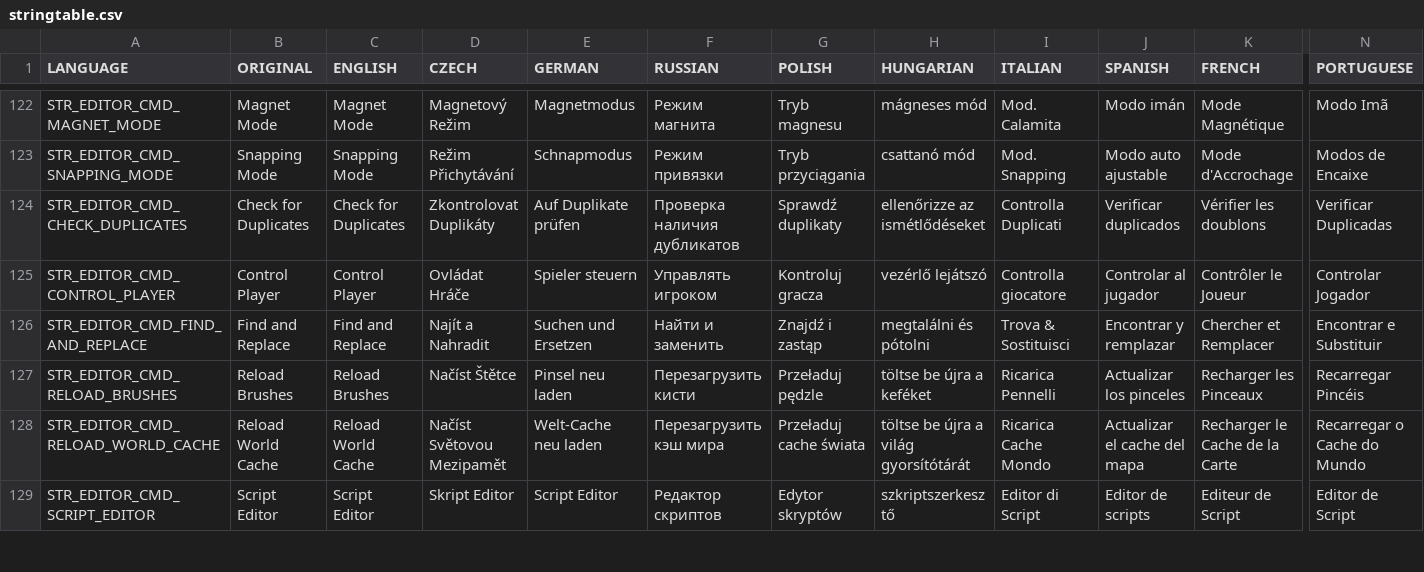
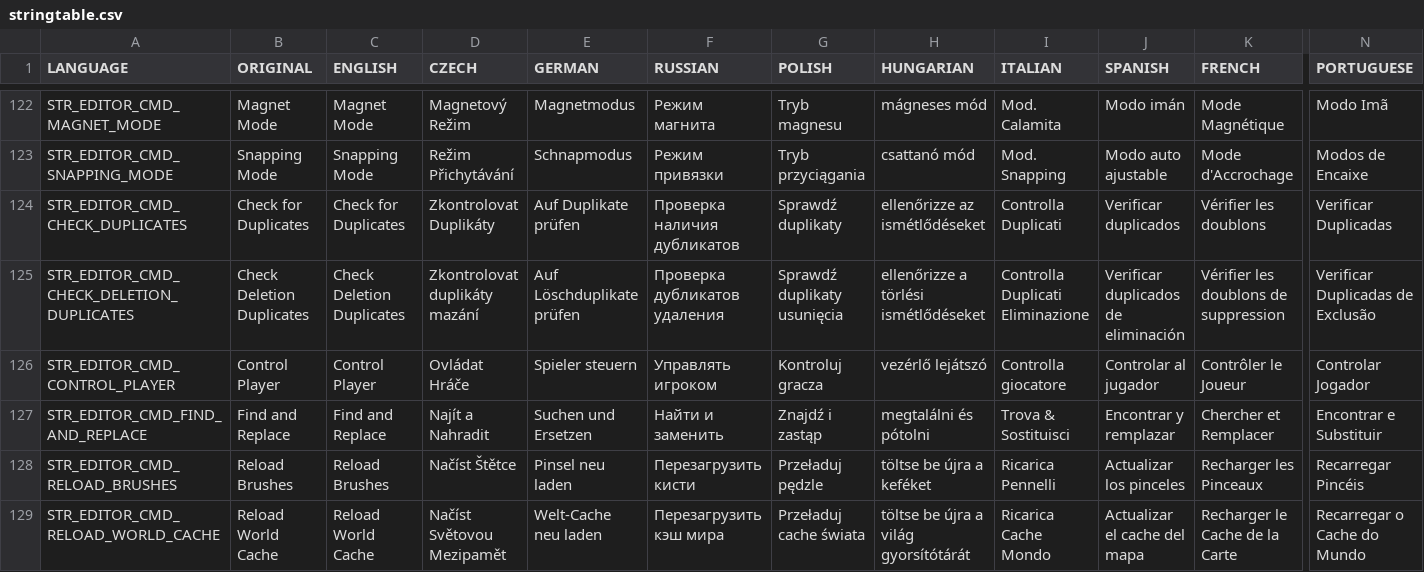
Before and after one commit to InclementDab/DayZ-Editor, a CSV file: DayZEditor/Scripts/stringtable.csv, drawn as a sheet; only a part is shown, gaps mark what is left out; the shorter side is filled out with more unchanged rows; rows hold the shown columns only; the diff names each change by its address in the sheet, - before the commit and + after, or states it on an @@ line.

Commit message:
Feat: Add command to check for duplicate deleted object entries

```diff
--- a/DayZEditor/Scripts/stringtable.csv
+++ b/DayZEditor/Scripts/stringtable.csv
+row 125: STR_EDITOR_CMD_CHECK_DELETION_DUPLICATES | Check Deletion Duplicates | Check Deletion Duplicates | Zkontrolovat duplikáty mazání | Auf Löschduplikate prüfen | Проверка дубликатов удаления | Sprawdź duplikaty usunięcia | ellenőrizze a törlési ismétlődéseket | Controlla Duplicati Eliminazione | Verificar duplicados de eliminación | Vérifier les doublons de suppression | Verificar Duplicadas de Exclusão
```
Also changed, not shown: 3 other files.
